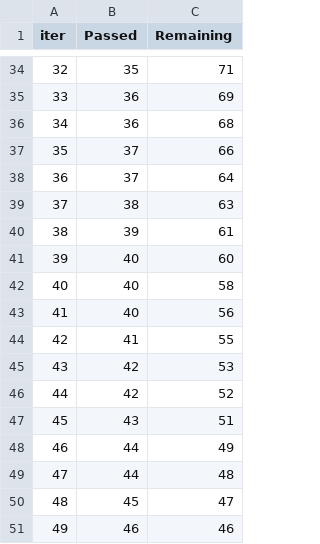
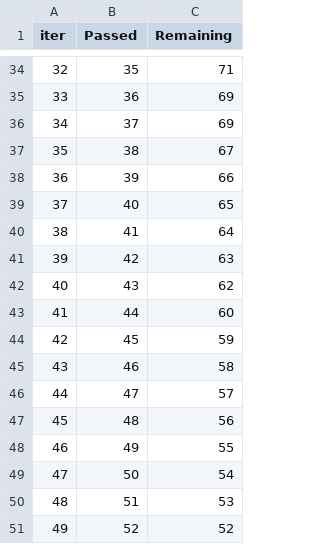
Before and after one commit to priyanshsharmaaa/mlprojects, a TSV file: catboost_info/time_left.tsv, drawn as a sheet; only a part is shown, gaps mark what is left out; the diff covers the shown part only.

```diff
--- a/catboost_info/time_left.tsv
+++ b/catboost_info/time_left.tsv
@@ -35,17 +35,17 @@ iter	Passed	Remaining
 33	36	69
-34	36	68
-35	37	66
-36	37	64
-37	38	63
-38	39	61
-39	40	60
-40	40	58
-41	40	56
-42	41	55
-43	42	53
-44	42	52
-45	43	51
-46	44	49
-47	44	48
-48	45	47
-49	46	46
+34	37	69
+35	38	67
+36	39	66
+37	40	65
+38	41	64
+39	42	63
+40	43	62
+41	44	60
+42	45	59
+43	46	58
+44	47	57
+45	48	56
+46	49	55
+47	50	54
+48	51	53
+49	52	52
```
Also changed, not shown: 162 edited cells elsewhere in this file, 9 other files.
